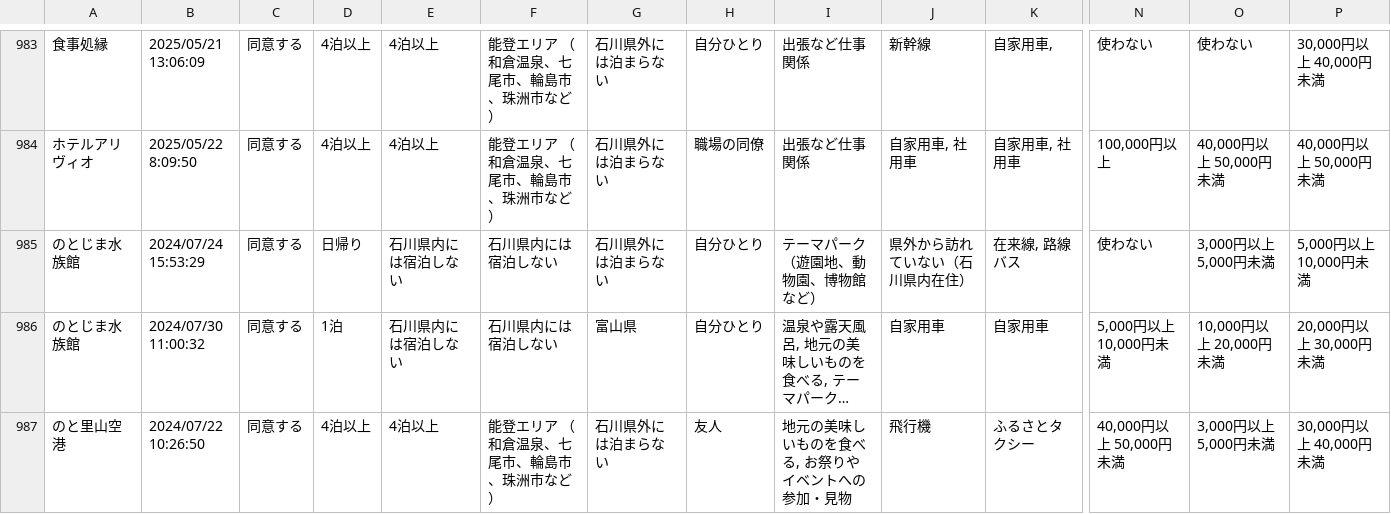
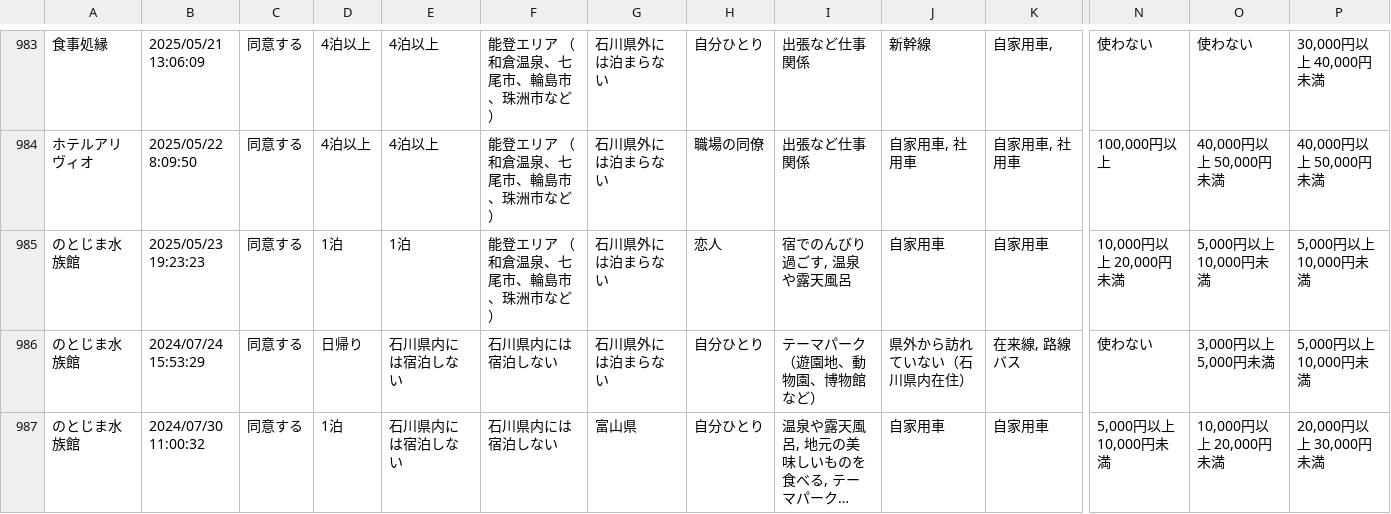
Before and after one commit to code4fukui/ishikawa-kanko-survey, a CSV file: noto.csv, drawn as a sheet; only a part is shown, gaps mark what is left out; the shorter side is filled out with more unchanged rows; long unchanged cells end in …; rows hold the shown columns only; the diff names each change by its address in the sheet, - before the commit and + after, or states it on an @@ line.

Commit message:
update data

```diff
--- a/noto.csv
+++ b/noto.csv
+row 985: のとじま水族館 | 2025/05/23 19:23:23 | 同意する | 1泊 | 1泊 | 能登エリア （和倉温泉、七尾市、輪島市、珠洲市など） | 石川県外には泊まらない | 恋人 | 宿でのんびり過ごす, 温泉や露天風呂 | 自家用車 | 自家用車 | 10,000円以上 20,000円未満 | 5,000円以上 10,000円未満 | 5,000円以上 10,000円未満
```
Also changed, not shown: 1 other file.
